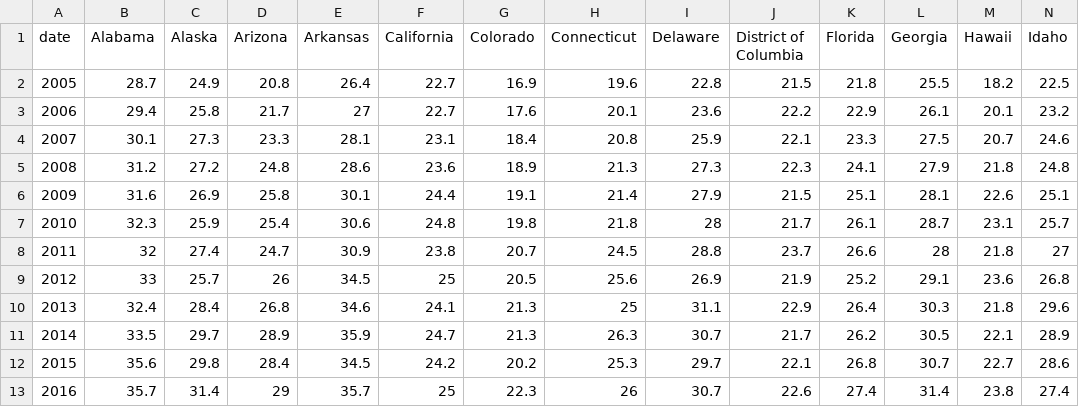
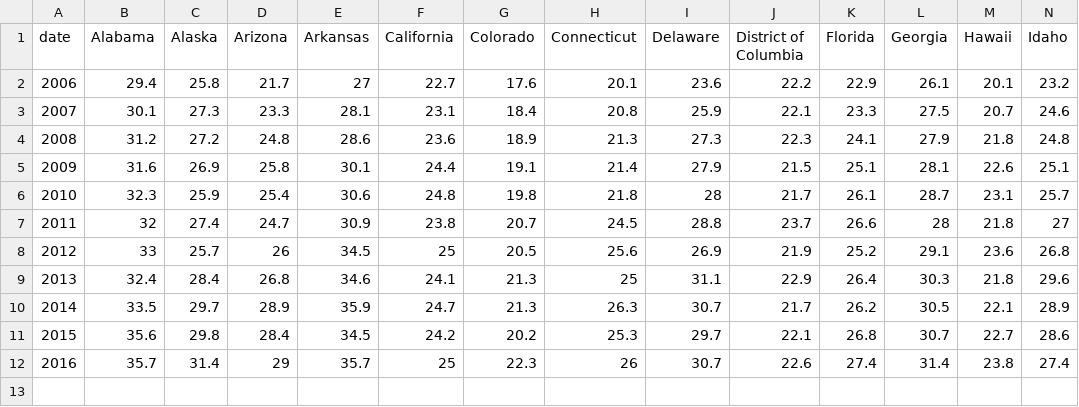
Before and after one commit to zeinab92/Drug-OD-Data-Visualization---COMM-692, a TSV file: data/obesity/obesity-yearly-data.tsv, drawn as a sheet; only a part is shown; rows hold the shown columns only; the diff names each change by its address in the sheet, - before the commit and + after, or states it on an @@ line.

```diff
--- a/data/obesity/obesity-yearly-data.tsv
+++ b/data/obesity/obesity-yearly-data.tsv
-row 2: 2005 | 28.7 | 24.9 | 20.8 | 26.4 | 22.7 | 16.9 | 19.6 | 22.8 | 21.5 | 21.8 | 25.5 | 18.2 | 22.5
```
Also changed, not shown: data/divorce/divorce-yearly-data.tsv, data/drug-od/drug-od-yearly-data.tsv, 3 other files.
